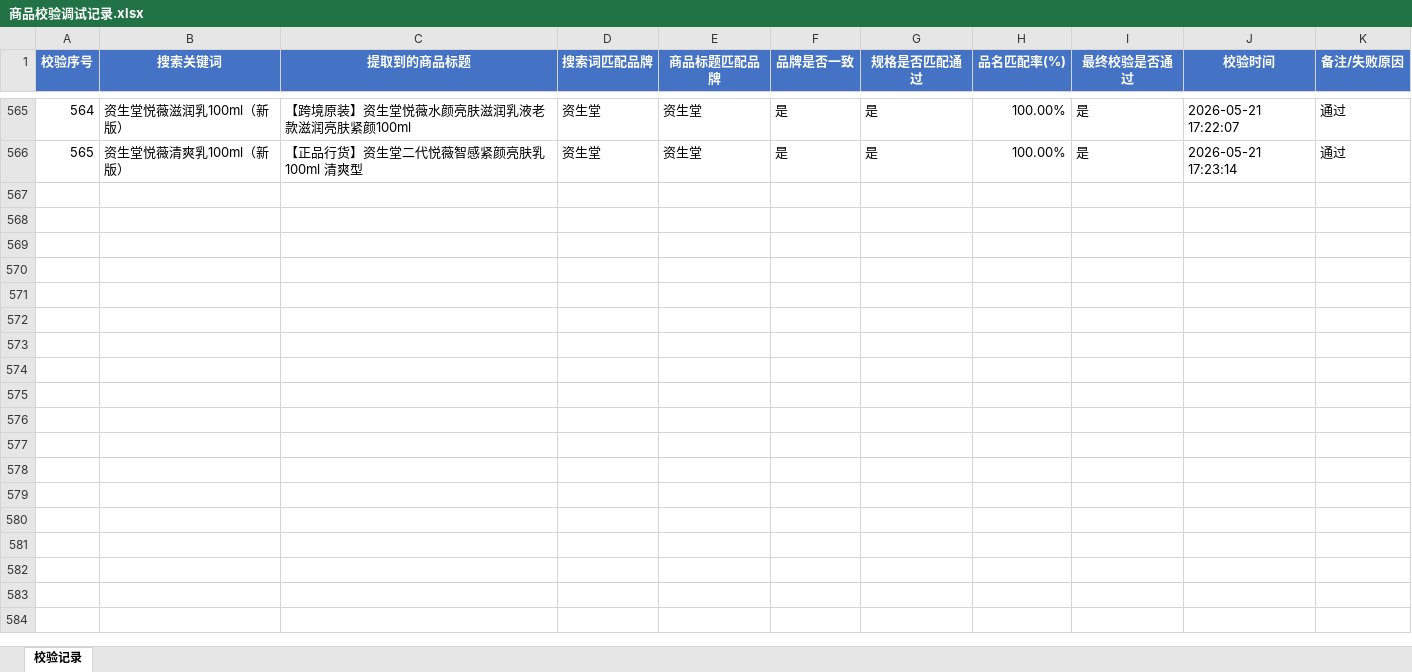
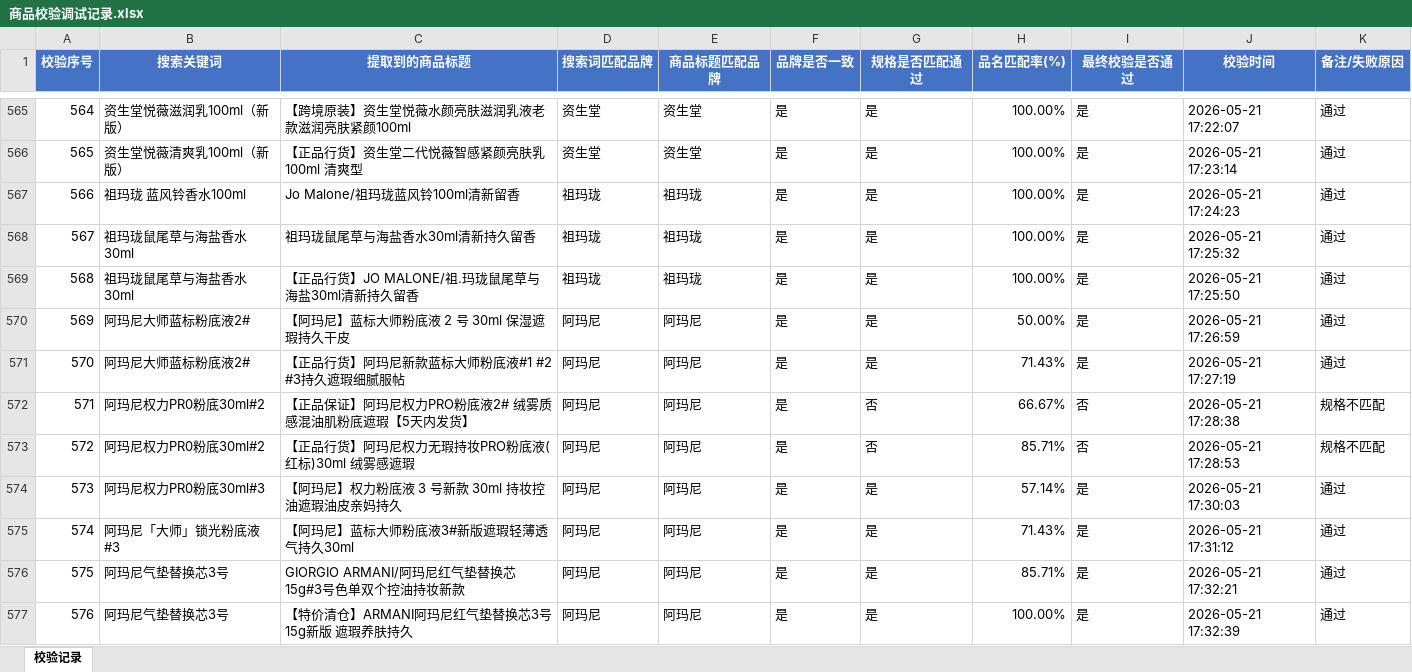
Before and after one commit to vampireli1900-dev/auto_product_collect, an Excel workbook: 商品校验调试记录.xlsx, sheet 校验记录, drawn as a sheet; only a part is shown, gaps mark what is left out; values as stored, in another font and other column widths than the file's, no borders; the diff covers the shown part only; the diff names each change by its address in the sheet, - before the commit and + after, or states it on an @@ line.

```diff
--- a/商品校验调试记录.xlsx (sheet 校验记录)
+++ b/商品校验调试记录.xlsx (sheet 校验记录)
+row 567: 566 | 祖玛珑 蓝风铃香水100ml | Jo Malone/祖玛珑蓝风铃100ml清新留香 | 祖玛珑 | 祖玛珑 | 是 | 是 | 100.00% | 是 | 2026-05-21 17:24:23 | 通过
+row 568: 567 | 祖玛珑鼠尾草与海盐香水30ml | 祖玛珑鼠尾草与海盐香水30ml清新持久留香 | 祖玛珑 | 祖玛珑 | 是 | 是 | 100.00% | 是 | 2026-05-21 17:25:32 | 通过
+row 569: 568 | 祖玛珑鼠尾草与海盐香水30ml | 【正品行货】JO MALONE/祖.玛珑鼠尾草与海盐30ml清新持久留香 | 祖玛珑 | 祖玛珑 | 是 | 是 | 100.00% | 是 | 2026-05-21 17:25:50 | 通过
+row 570: 569 | 阿玛尼大师蓝标粉底液2# | 【阿玛尼】蓝标大师粉底液 2 号 30ml 保湿遮瑕持久干皮 | 阿玛尼 | 阿玛尼 | 是 | 是 | 50.00% | 是 | 2026-05-21 17:26:59 | 通过
+row 571: 570 | 阿玛尼大师蓝标粉底液2# | 【正品行货】阿玛尼新款蓝标大师粉底液#1 #2 #3持久遮瑕细腻服帖 | 阿玛尼 | 阿玛尼 | 是 | 是 | 71.43% | 是 | 2026-05-21 17:27:19 | 通过
+row 572: 571 | 阿玛尼权力PR0粉底30ml#2 | 【正品保证】阿玛尼权力PRO粉底液2# 绒雾质感混油肌粉底遮瑕【5天内发货】 | 阿玛尼 | 阿玛尼 | 是 | 否 | 66.67% | 否 | 2026-05-21 17:28:38 | 规格不匹配
+row 573: 572 | 阿玛尼权力PR0粉底30ml#2 | 【正品行货】阿玛尼权力无瑕持妆PRO粉底液(红标)30ml 绒雾感遮瑕 | 阿玛尼 | 阿玛尼 | 是 | 否 | 85.71% | 否 | 2026-05-21 17:28:53 | 规格不匹配
+row 574: 573 | 阿玛尼权力PR0粉底30ml#3 | 【阿玛尼】权力粉底液 3 号新款 30ml 持妆控油遮瑕油皮亲妈持久 | 阿玛尼 | 阿玛尼 | 是 | 是 | 57.14% | 是 | 2026-05-21 17:30:03 | 通过
+row 575: 574 | 阿玛尼「大师」锁光粉底液#3 | 【阿玛尼】蓝标大师粉底液3#新版遮瑕轻薄透气持久30ml | 阿玛尼 | 阿玛尼 | 是 | 是 | 71.43% | 是 | 2026-05-21 17:31:12 | 通过
+row 576: 575 | 阿玛尼气垫替换芯3号 | GIORGIO ARMANI/阿玛尼红气垫替换芯15g#3号色单双个控油持妆新款 | 阿玛尼 | 阿玛尼 | 是 | 是 | 85.71% | 是 | 2026-05-21 17:32:21 | 通过
+row 577: 576 | 阿玛尼气垫替换芯3号 | 【特价清仓】ARMANI阿玛尼红气垫替换芯3号15g新版 遮瑕养肤持久 | 阿玛尼 | 阿玛尼 | 是 | 是 | 100.00% | 是 | 2026-05-21 17:32:39 | 通过
```
Also changed, not shown: 10 added rows elsewhere in this sheet, 商品采集汇总.xlsx, 搜索名单.xlsx, 3 other files.
